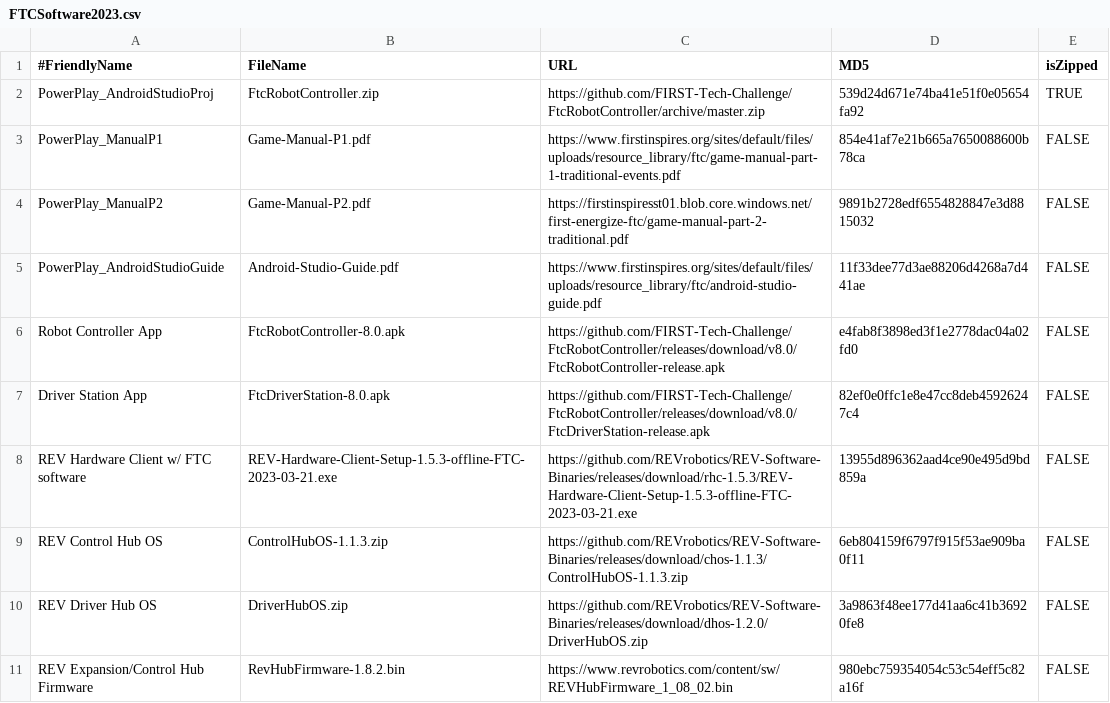
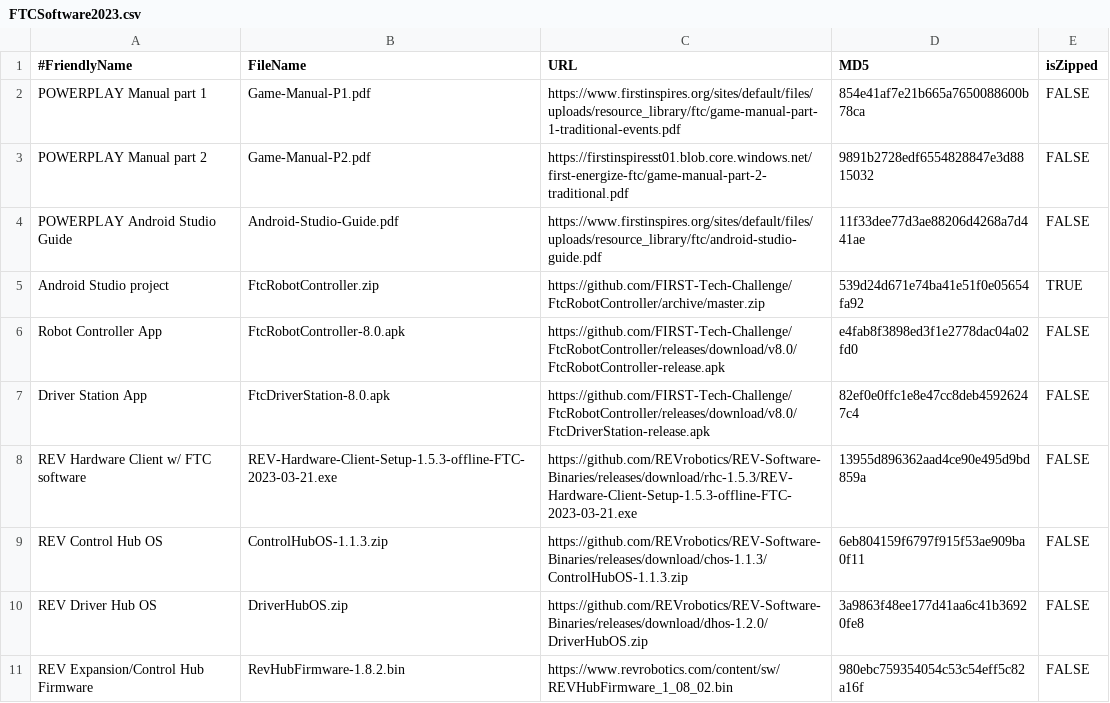
Before and after one commit to JamieSinn/CSA-USB-Tool, a CSV file: FTCSoftware2023.csv, drawn as a sheet.

Commit message:
Use friendlier names for FTC software

```diff
--- a/FTCSoftware2023.csv
+++ b/FTCSoftware2023.csv
@@ -1,6 +1,6 @@
 #FriendlyName,FileName,URL,MD5,isZipped
-PowerPlay_AndroidStudioProj,FtcRobotController.zip,https://github.com/FIRST-Tech-Challenge/FtcRobotController/archive/master.zip,539d24d671e74ba41e51f0e05654fa92,TRUE
-PowerPlay_ManualP1,Game-Manual-P1.pdf,https://www.firstinspires.org/sites/default/files/uploads/resource_library/ftc/game-manual-part-1-traditional-events.pdf,854e41af7e21b665a7650088600b78ca,FALSE
-PowerPlay_ManualP2,Game-Manual-P2.pdf,https://firstinspiresst01.blob.core.windows.net/first-energize-ftc/game-manual-part-2-traditional.pdf,9891b2728edf6554828847e3d8815032,FALSE
-PowerPlay_AndroidStudioGuide,Android-Studio-Guide.pdf,https://www.firstinspires.org/sites/default/files/uploads/resource_library/ftc/android-studio-guide.pdf,11f33dee77d3ae88206d4268a7d441ae,FALSE
+POWERPLAY Manual part 1,Game-Manual-P1.pdf,https://www.firstinspires.org/sites/default/files/uploads/resource_library/ftc/game-manual-part-1-traditional-events.pdf,854e41af7e21b665a7650088600b78ca,FALSE
+POWERPLAY Manual part 2,Game-Manual-P2.pdf,https://firstinspiresst01.blob.core.windows.net/first-energize-ftc/game-manual-part-2-traditional.pdf,9891b2728edf6554828847e3d8815032,FALSE
+POWERPLAY Android Studio Guide,Android-Studio-Guide.pdf,https://www.firstinspires.org/sites/default/files/uploads/resource_library/ftc/android-studio-guide.pdf,11f33dee77d3ae88206d4268a7d441ae,FALSE
+Android Studio project,FtcRobotController.zip,https://github.com/FIRST-Tech-Challenge/FtcRobotController/archive/master.zip,539d24d671e74ba41e51f0e05654fa92,TRUE
 Robot Controller App,FtcRobotController-8.0.apk,https://github.com/FIRST-Tech-Challenge/FtcRobotController/releases/download/v8.0/FtcRobotController-release.apk,e4fab8f3898ed3f1e2778dac04a02fd0,FALSE
```
